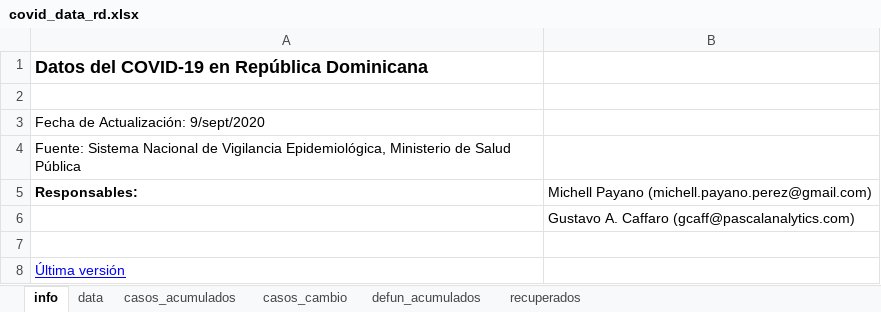
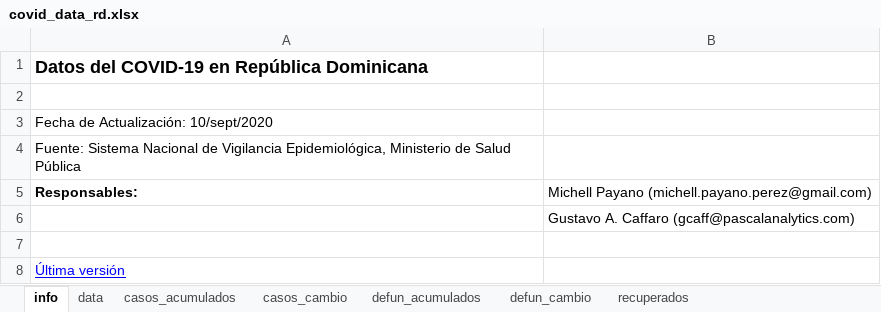
Before and after one commit to gcaff/COVID19-RD, an Excel workbook: data/covid_data_rd.xlsx, sheet info, drawn as a sheet; values as stored, in another font and other column widths than the file's, no borders; the diff names each change by its address in the sheet, - before the commit and + after, or states it on an @@ line.

```diff
--- a/data/covid_data_rd.xlsx (sheet info)
+++ b/data/covid_data_rd.xlsx (sheet info)
+sheet tab: defun_cambio
-A3: Fecha de Actualización: 9/sept/2020
+A3: Fecha de Actualización: 10/sept/2020
```
Also changed, not shown: sheet data, sheet recuperados, sheet casos_cambio, sheet defun_acumulados, sheet casos_acumulados, 1 other file.
